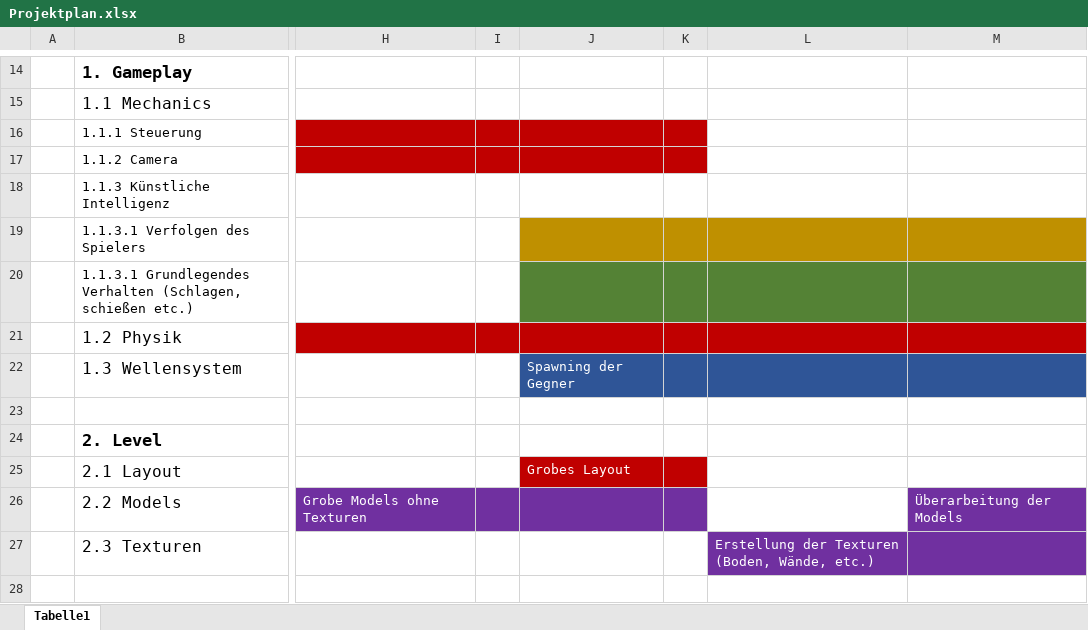
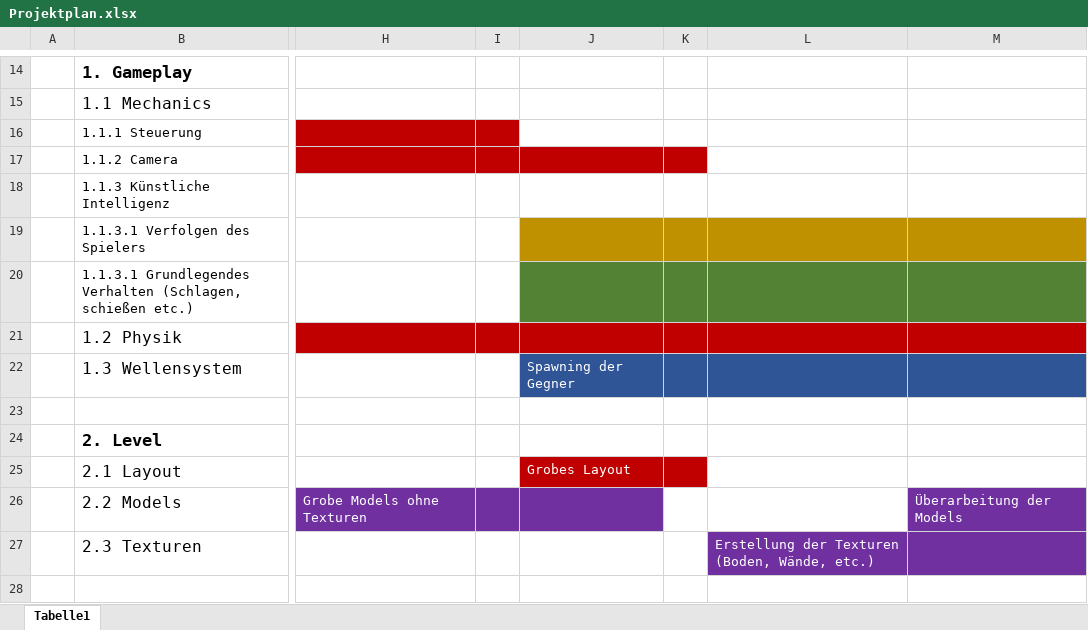
Before and after one commit to dtomschitz/bar-brawler, an Excel workbook: Projektplan.xlsx, sheet Tabelle1, drawn as a sheet; only a part is shown, gaps mark what is left out; values as stored, in another font and other column widths than the file's, no borders; the diff names each change by its address in the sheet, - before the commit and + after, or states it on an @@ line.

Commit message:
update

```diff
--- a/Projektplan.xlsx (sheet Tabelle1)
+++ b/Projektplan.xlsx (sheet Tabelle1)
-J16:K16 fill: #C00000
+J16:K16 fill: none
-K26 fill: #7030A0
+K26 fill: none
```
